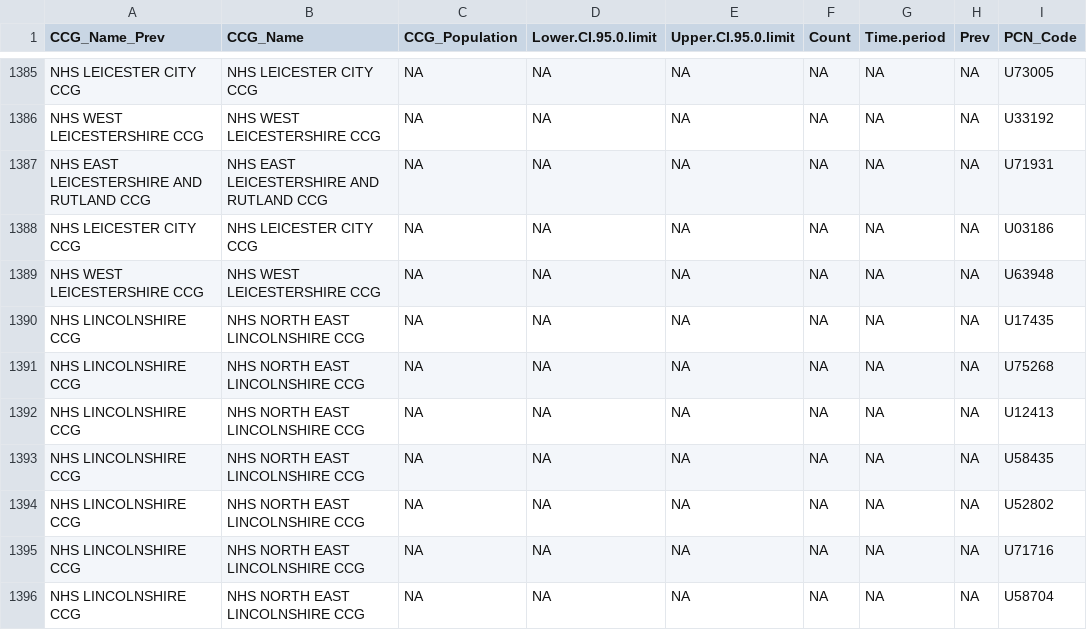
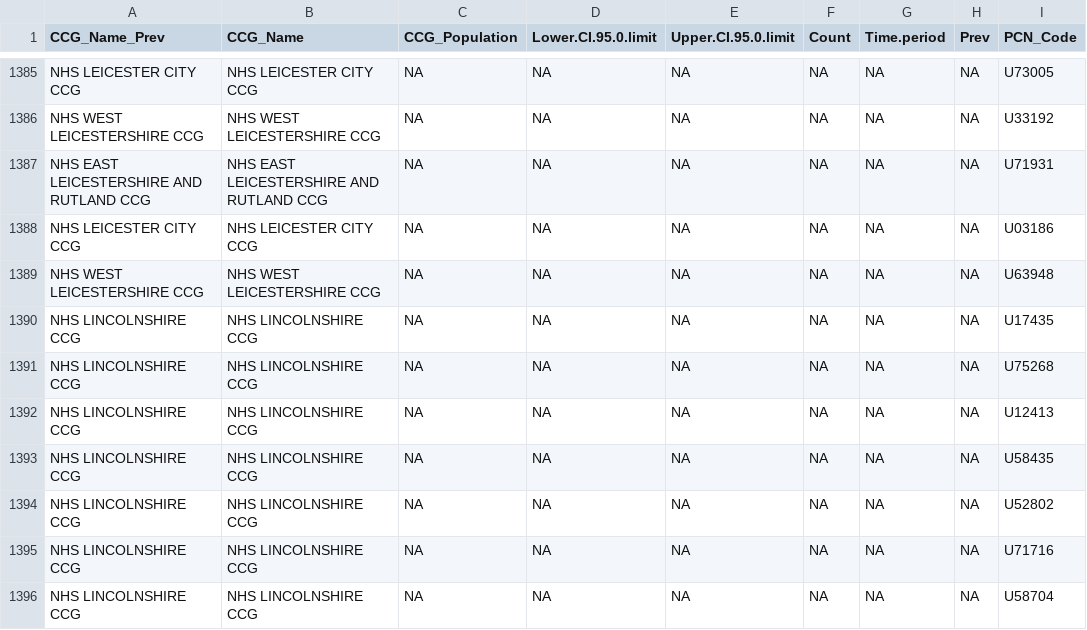
Before and after one commit to tommygithubwh/data_challenge, a CSV file: data/Ep_Prev_CCG_match.csv, drawn as a sheet; only a part is shown, gaps mark what is left out; the diff covers the shown part only; the diff names each change by its address in the sheet, - before the commit and + after, or states it on an @@ line.

```diff
--- a/data/Ep_Prev_CCG_match.csv
+++ b/data/Ep_Prev_CCG_match.csv
-B1390:B1396 (CCG_Name): NHS NORTH EAST LINCOLNSHIRE CCG
+B1390:B1396 (CCG_Name): NHS LINCOLNSHIRE CCG
```
Also changed, not shown: 48 edited cells elsewhere in this file, 1 other file.
